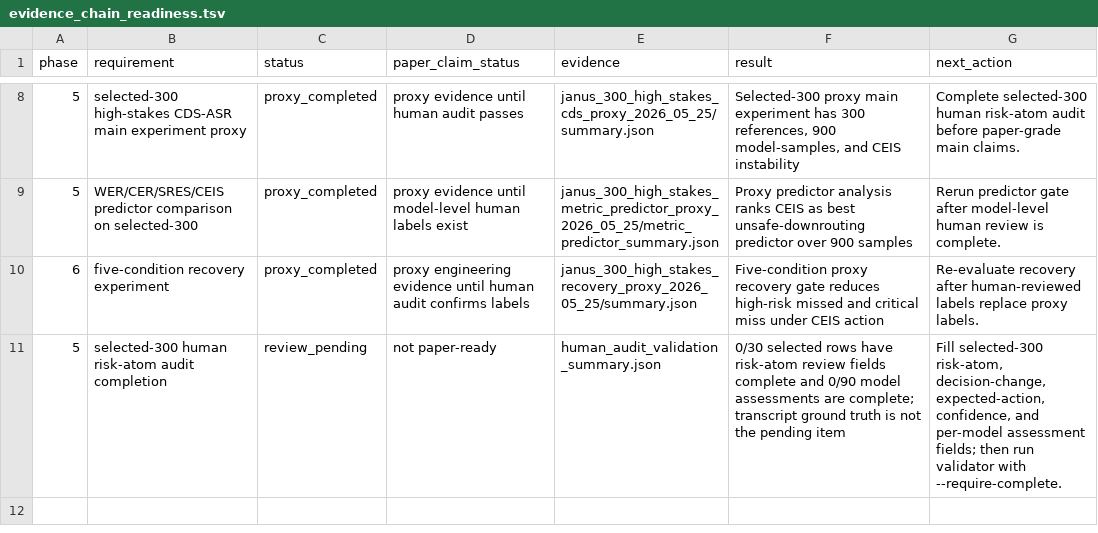
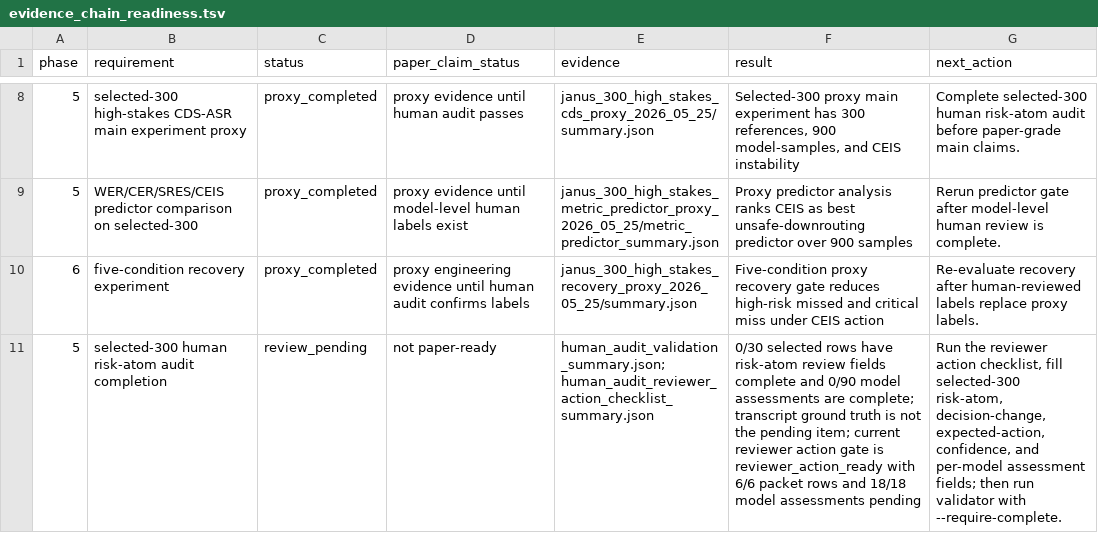
Before and after one commit to JasonLn0711/cib-semantic-risk-asr, a TSV file: 70_experiments/runs/postdoc_evidence_chain_2026_05_25/evidence_chain_readiness.tsv, drawn as a sheet; only a part is shown, gaps mark what is left out; the diff names each change by its address in the sheet, - before the commit and + after, or states it on an @@ line.

```diff
--- a/70_experiments/runs/postdoc_evidence_chain_2026_05_25/evidence_chain_readiness.tsv
+++ b/70_experiments/runs/postdoc_evidence_chain_2026_05_25/evidence_chain_readiness.tsv
-E11 (evidence): human_audit_validation_summary.json
+E11 (evidence): human_audit_validation_summary.json; human_audit_reviewer_action_checklist_summary.json
-F11 (result): …the pending item
+F11 (result): …the pending item; current reviewer action gate is reviewer_action_ready with 6/6 packet rows and 18/18 model assessments pending
-G11 (next_action): Fill selected-300 risk-atom,…
+G11 (next_action): Run the reviewer action checklist, fill selected-300 risk-atom,…
```
Also changed, not shown: 70_experiments/registry.tsv, 70_experiments/runs/postdoc_evidence_chain_2026_05_25/publishable_evidence_completion.tsv, 14 other files.
